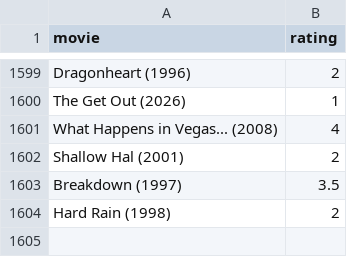
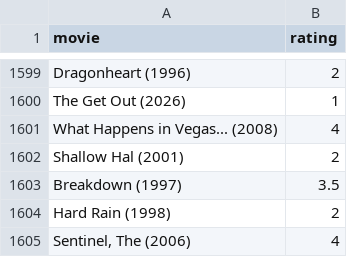
Before and after one commit to burakbayramli/kod, a CSV file: movpicks.csv, drawn as a sheet; only a part is shown, gaps mark what is left out.

```diff
--- a/movpicks.csv
+++ b/movpicks.csv
@@ -1604 +1604,2 @@ Breakdown (1997),3.5
 Hard Rain (1998),2
+"Sentinel, The (2006)",4
```
Also changed, not shown: 2 other files.
